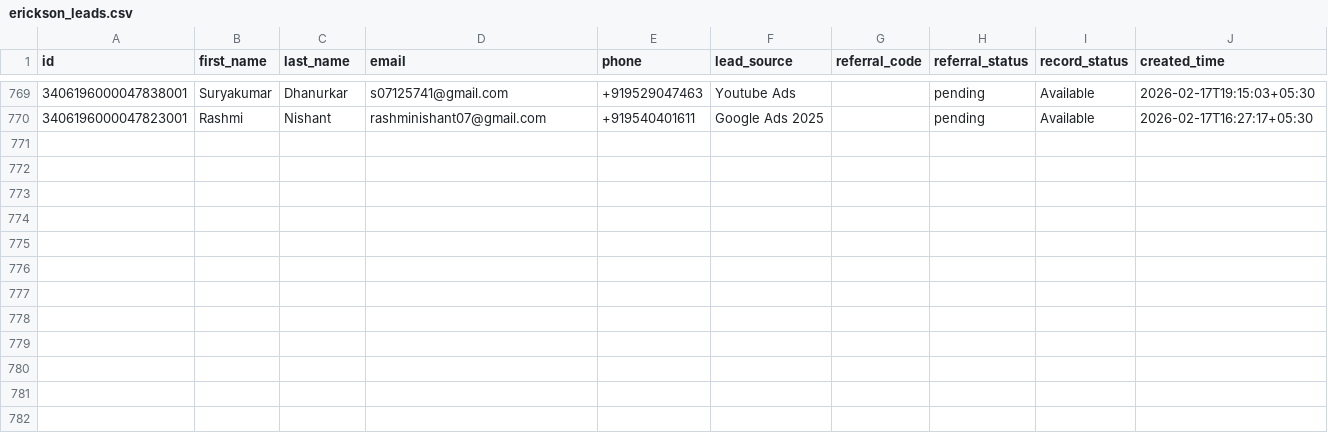
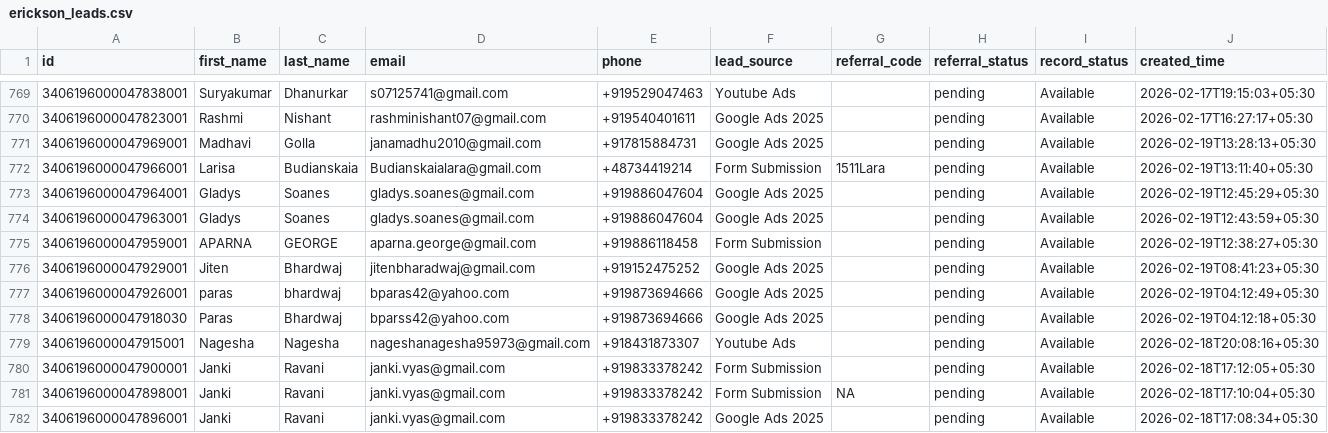
Before and after one commit to navneet-xmonks/leads, a CSV file: erickson_leads.csv, drawn as a sheet; only a part is shown, gaps mark what is left out; rows hold the shown columns only; the diff names each change by its address in the sheet, - before the commit and + after, or states it on an @@ line.

```diff
--- a/erickson_leads.csv
+++ b/erickson_leads.csv
+row 771: 3406196000047969001 | Madhavi | Golla | janamadhu2010@gmail.com | +917815884731 | Google Ads 2025 |  | pending | Available | 2026-02-19T13:28:13+05:30
+row 772: 3406196000047966001 | Larisa | Budianskaia | Budianskaialara@gmail.com | +48734419214 | Form Submission | 1511Lara | pending | Available | 2026-02-19T13:11:40+05:30
+row 773: 3406196000047964001 | Gladys | Soanes | gladys.soanes@gmail.com | +919886047604 | Google Ads 2025 |  | pending | Available | 2026-02-19T12:45:29+05:30
+row 774: 3406196000047963001 | Gladys | Soanes | gladys.soanes@gmail.com | +919886047604 | Google Ads 2025 |  | pending | Available | 2026-02-19T12:43:59+05:30
+row 775: 3406196000047959001 | APARNA | GEORGE | aparna.george@gmail.com | +919886118458 | Form Submission |  | pending | Available | 2026-02-19T12:38:27+05:30
+row 776: 3406196000047929001 | Jiten | Bhardwaj | jitenbharadwaj@gmail.com | +919152475252 | Google Ads 2025 |  | pending | Available | 2026-02-19T08:41:23+05:30
+row 777: 3406196000047926001 | paras | bhardwaj | bparas42@yahoo.com | +919873694666 | Google Ads 2025 |  | pending | Available | 2026-02-19T04:12:49+05:30
+row 778: 3406196000047918030 | Paras | Bhardwaj | bparss42@yahoo.com | +919873694666 | Google Ads 2025 |  | pending | Available | 2026-02-19T04:12:18+05:30
+row 779: 3406196000047915001 | Nagesha | Nagesha | nageshanagesha95973@gmail.com | +918431873307 | Youtube Ads |  | pending | Available | 2026-02-18T20:08:16+05:30
+row 780: 3406196000047900001 | Janki | Ravani | janki.vyas@gmail.com | +919833378242 | Form Submission |  | pending | Available | 2026-02-18T17:12:05+05:30
+row 781: 3406196000047898001 | Janki | Ravani | janki.vyas@gmail.com | +919833378242 | Form Submission | NA | pending | Available | 2026-02-18T17:10:04+05:30
+row 782: 3406196000047896001 | Janki | Ravani | janki.vyas@gmail.com | +919833378242 | Google Ads 2025 |  | pending | Available | 2026-02-18T17:08:34+05:30
```
Also changed, not shown: 3 other files.
